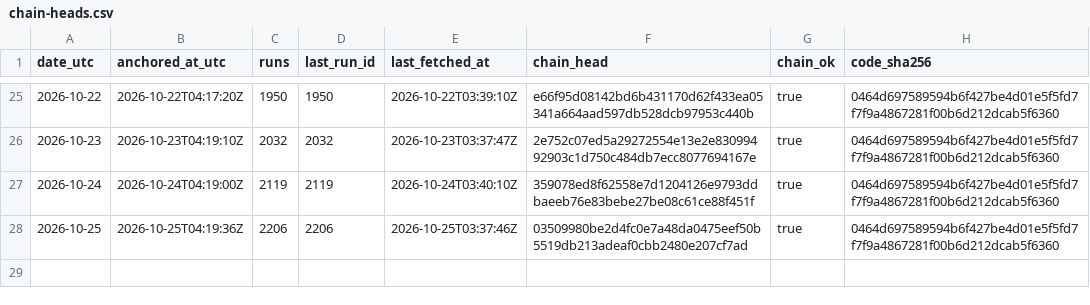
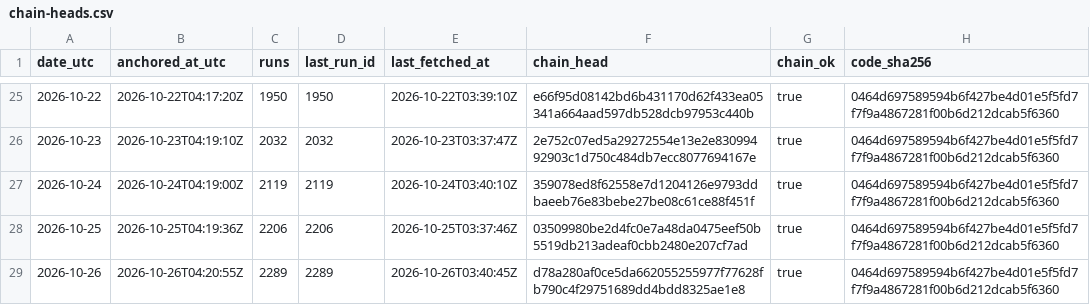
Before and after one commit to kvantixtech/weather-forecast-test, a CSV file: anchors/chain-heads.csv, drawn as a sheet; only a part is shown, gaps mark what is left out.

Commit message:
anchor 2026-10-26: chain head d78a280af0ce (run 2289, 2289 runs, chain_ok=true)

```diff
--- a/anchors/chain-heads.csv
+++ b/anchors/chain-heads.csv
@@ -28 +28,2 @@ date_utc,anchored_at_utc,runs,last_run_id,last_fetched_at,chain_head,chain_ok,co
 2026-10-25,2026-10-25T04:19:36Z,2206,2206,2026-10-25T03:37:46Z,03509980be2d4fc0e7a48da0475eef50b5519db213adeaf0cbb2480e207cf7ad,true,0464d697589594b6f427be4d01e5f5fd7f7f9a4867281f00b6d212dcab5f6360
+2026-10-26,2026-10-26T04:20:55Z,2289,2289,2026-10-26T03:40:45Z,d78a280af0ce5da662055255977f77628fb790c4f29751689dd4bdd8325ae1e8,true,0464d697589594b6f427be4d01e5f5fd7f7f9a4867281f00b6d212dcab5f6360
```
